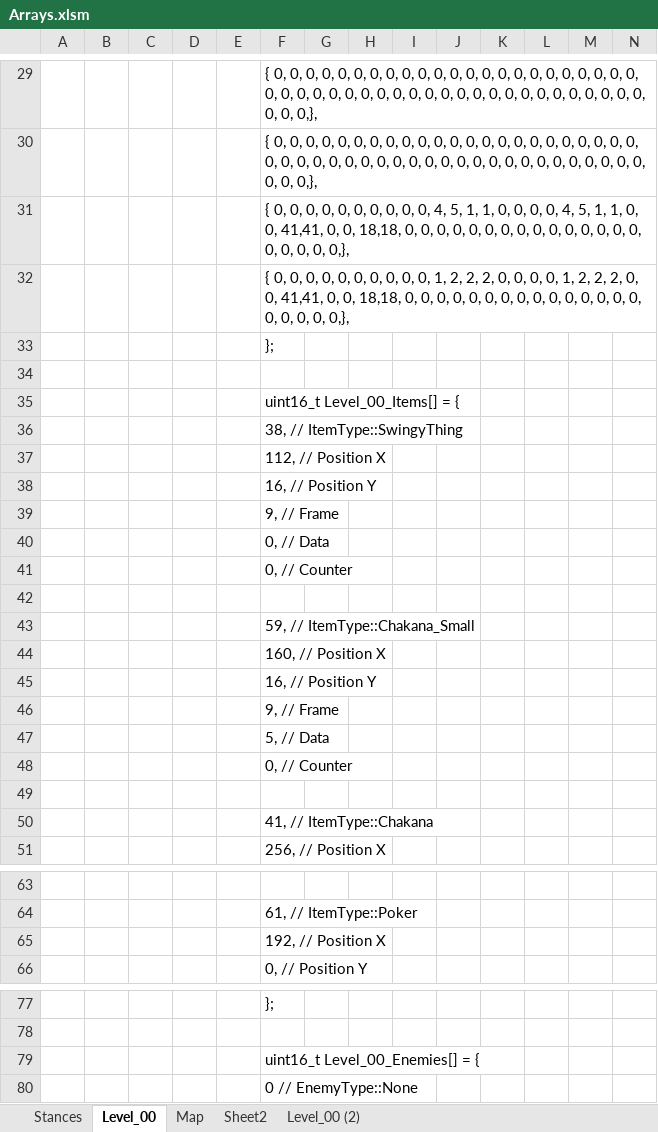
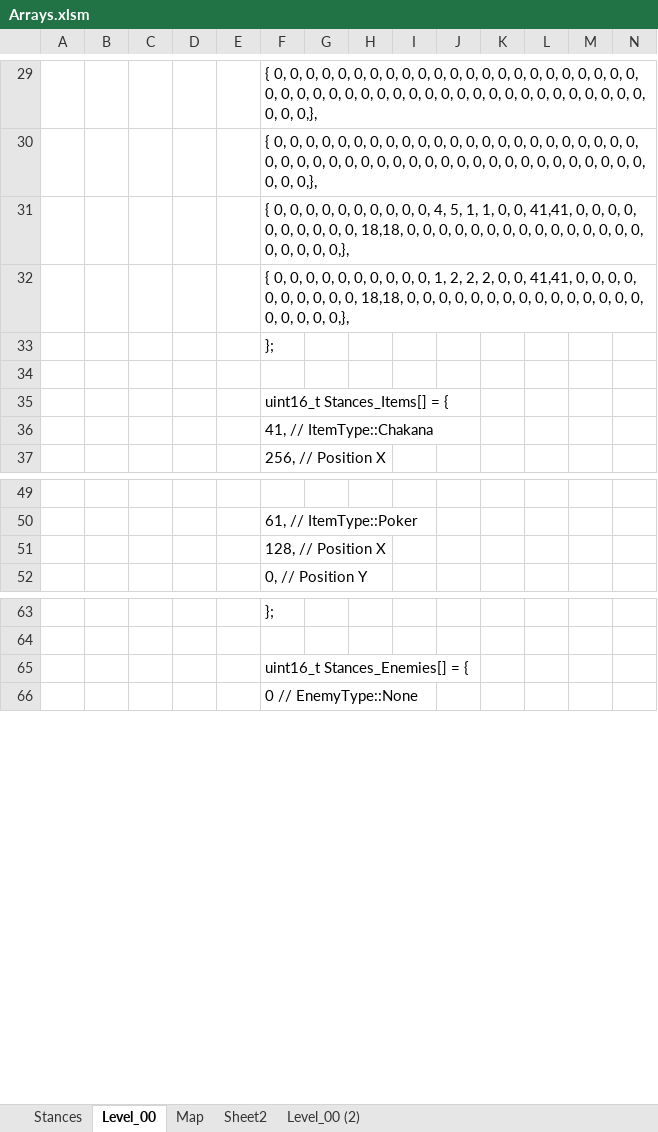
Before and after one commit to Press-Play-On-Tape/ChakanaChallenge, an Excel workbook: Arrays.xlsm, sheet Level_00, drawn as a sheet; only a part is shown, gaps mark what is left out; values as stored, in another font and other column widths than the file's, no borders; charts and pictures not drawn; removed rows and columns are numbered as before the commit, all else as after; rows hold the shown columns only; the diff covers the shown part only; the diff names each change by its address in the sheet, - before the commit and + after, or states it on an @@ line.

```diff
--- a/Arrays.xlsm (sheet Level_00)
+++ b/Arrays.xlsm (sheet Level_00)
-F31: …0, 0, 0, 0, 4, 5, 1, 1, 0, 0, 41,41, 0, 0,…
+F31: …0, 0, 41,41, 0, 0, 0, 0, 0, 0, 0, 0, 0, 0,…
-F32: …0, 0, 0, 0, 1, 2, 2, 2, 0, 0, 41,41, 0, 0,…
+F32: …0, 0, 41,41, 0, 0, 0, 0, 0, 0, 0, 0, 0, 0,…
-F35: uint16_t Level_00_Items[] = {
+F35: uint16_t Stances_Items[] = {
-row 36:  |  |  |  |  | 38, // ItemType::SwingyThing
-row 37:  |  |  |  |  | 112, // Position X
-row 38:  |  |  |  |  | 16, // Position Y
-row 39:  |  |  |  |  | 9, // Frame
-row 40:  |  |  |  |  | 0, // Data
-row 41:  |  |  |  |  | 0, // Counter
-row 42: (empty)
-row 43:  |  |  |  |  | 59, // ItemType::Chakana_Small
-row 44:  |  |  |  |  | 160, // Position X
-row 45:  |  |  |  |  | 16, // Position Y
-row 46:  |  |  |  |  | 9, // Frame
-row 47:  |  |  |  |  | 5, // Data
-row 48:  |  |  |  |  | 0, // Counter
-row 49: (empty)
-F51: 192, // Position X
+F51: 128, // Position X
-F65: uint16_t Level_00_Enemies[] = {
+F65: uint16_t Stances_Enemies[] = {
```
Also changed, not shown: 1 edited cell elsewhere in this sheet, sheet Stances, sheet Level_00 (2), charts or pictures.
